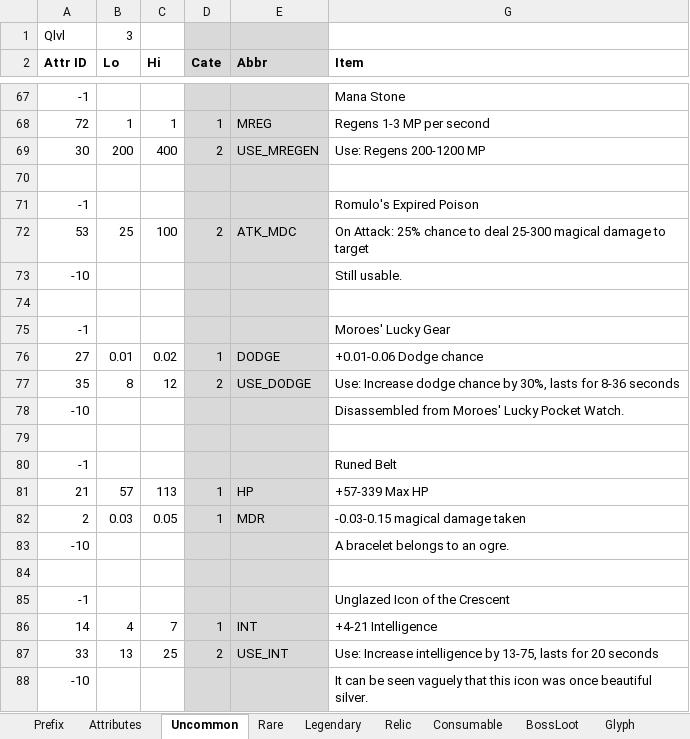
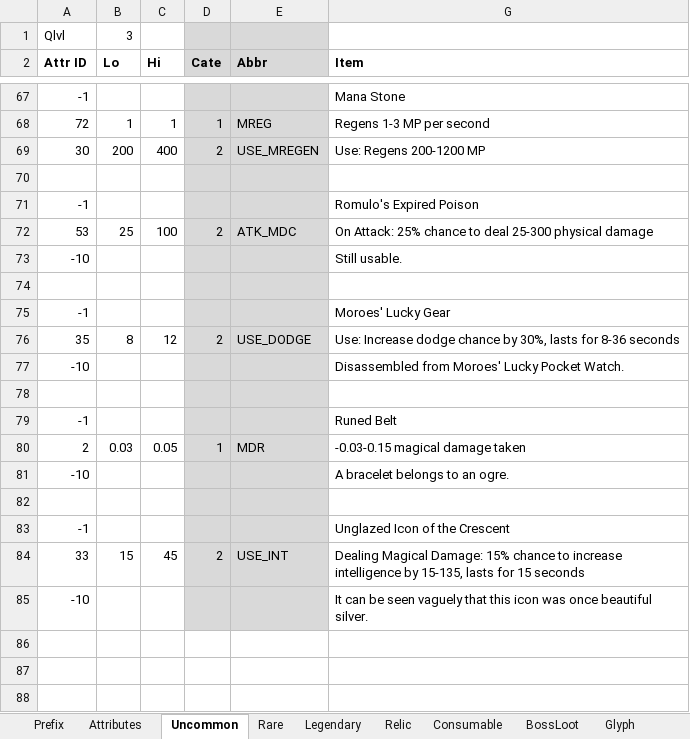
Before and after one commit to yatyricky/Zulaman-WE, an Excel workbook: assets/data/Items.xlsm, sheet Uncommon, drawn as a sheet; only a part is shown, gaps mark what is left out; values as stored, in another font and other column widths than the file's, no borders; removed rows and columns are numbered as before the commit, all else as after; the diff names each change by its address in the sheet, - before the commit and + after, or states it on an @@ line.

Commit message:
- Added Maul, Cloak, Scepter, Eagle God Gauntlets, Shadow Orb, Moonstone - Icon of the Unglazed Crescent no longer usable, instead procs int inc buff - Added 4 affixs, Healthy & Everlasting increases HP regen, of Vampire increases LL, of Succubus increases ML - Changed Breath of the Dying name to Dying Breath - Nerfed Moroes Lucky Gear, Runed Belt, Icon of the Unglazed Crescent, Warsong Drums, Viskag, Reforged badge of Tenacity, Light's Justice, Benediction, Kelens Dagger of Assassination, Dying Breath, Moonlight Greatsword by removing attributes - Buffed Rumulos Poison AP factor

```diff
--- a/assets/data/Items.xlsm (sheet Uncommon)
+++ b/assets/data/Items.xlsm (sheet Uncommon)
-G72 (Item): …deal 25-300 magical damage to target
+G72 (Item): …deal 25-300 physical damage
-row 76: 27 | 0.01 | 0.02 | 1 | DODGE | +0.01-0.06 Dodge chance
-row 81: 21 | 57 | 113 | 1 | HP | +57-339 Max HP
-row 86: 14 | 4 | 7 | 1 | INT | +4-21 Intelligence
-B84 (Lo): 13
+B84 (Lo): 15
-C84 (Hi): 25
+C84 (Hi): 45
-G84 (Item): Use: Increase intelligence by 13-75, lasts for 20 seconds
+G84 (Item): Dealing Magical Damage: 15% chance to increase intelligence by 15-135, lasts for 15 seconds
```
Also changed, not shown: sheet BossLoot, sheet Rare, sheet Prefix, sheet Attributes, sheet Legendary, formulas that keep their value, hidden cells, assets/data/Abilities.xlsm, 9 other files.
